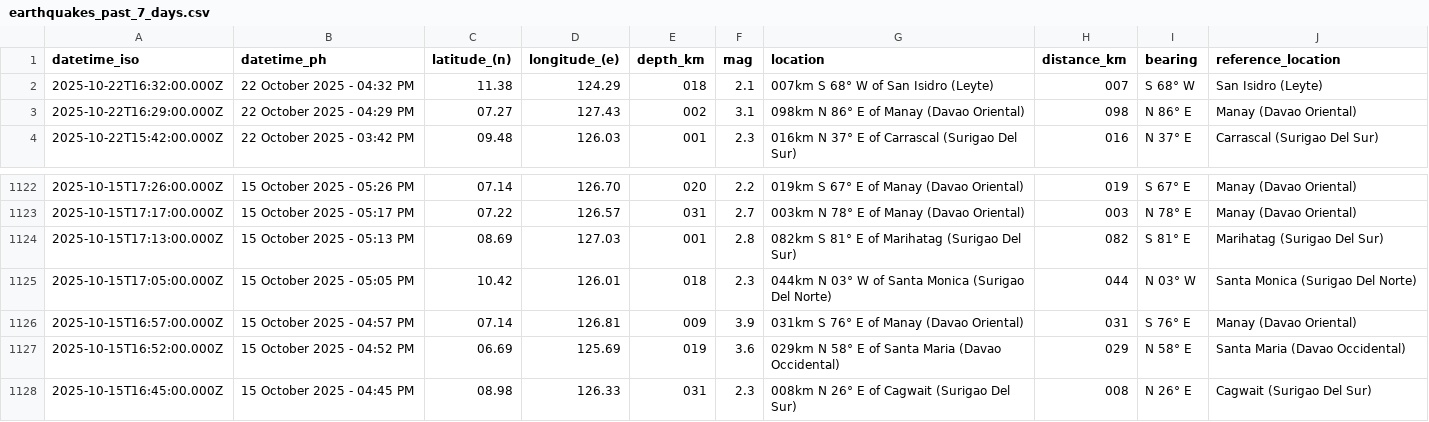
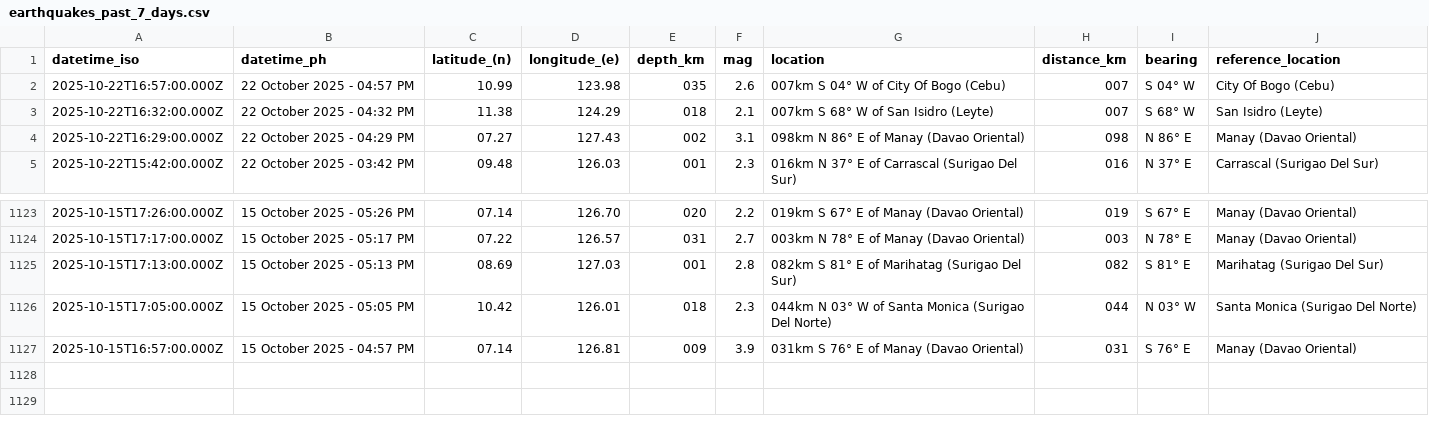
Before and after one commit to Waytii/chamthesleeptalker, a CSV file: earthquakes_past_7_days.csv, drawn as a sheet; only a part is shown, gaps mark what is left out.

```diff
--- a/earthquakes_past_7_days.csv
+++ b/earthquakes_past_7_days.csv
@@ -1,2 +1,3 @@
 datetime_iso,datetime_ph,latitude_(n),longitude_(e),depth_km,mag,location,distance_km,bearing,reference_location
+2025-10-22T16:57:00.000Z,22 October 2025 - 04:57 PM,10.99,123.98,035,2.6,007km S 04° W of City Of Bogo (Cebu),007,S 04° W,City Of Bogo (Cebu)
 2025-10-22T16:32:00.000Z,22 October 2025 - 04:32 PM,11.38,124.29,018,2.1,007km S 68° W of San Isidro (Leyte),007,S 68° W,San Isidro (Leyte)
@@ -1126,3 +1127 @@ datetime_iso,datetime_ph,latitude_(n),longitude_(e),depth_km,mag,location,distan
 2025-10-15T16:57:00.000Z,15 October 2025 - 04:57 PM,07.14,126.81,009,3.9,031km S 76° E of Manay (Davao Oriental),031,S 76° E,Manay (Davao Oriental)
-2025-10-15T16:52:00.000Z,15 October 2025 - 04:52 PM,06.69,125.69,019,3.6,029km N 58° E of Santa Maria (Davao Occidental),029,N 58° E,Santa Maria (Davao Occidental)
-2025-10-15T16:45:00.000Z,15 October 2025 - 04:45 PM,08.98,126.33,031,2.3,008km N 26° E of Cagwait (Surigao Del Sur),008,N 26° E,Cagwait (Surigao Del Sur)
```
Also changed, not shown: earthquake_summary_stats.csv, earthquakes.csv, 5 other files.
